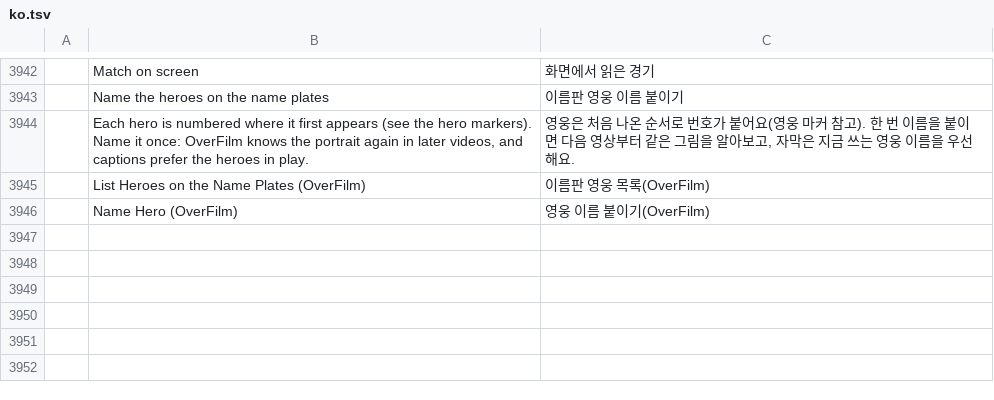
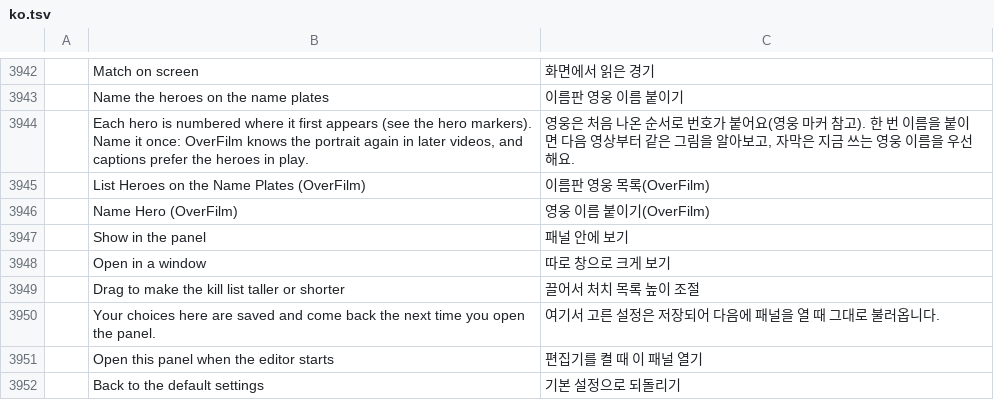
Before and after one commit to Dominicus0830/OverFilm, a TSV file: crates/ui-egui/src/i18n/ko.tsv, drawn as a sheet; only a part is shown, gaps mark what is left out; the diff names each change by its address in the sheet, - before the commit and + after, or states it on an @@ line.

```diff
--- a/crates/ui-egui/src/i18n/ko.tsv
+++ b/crates/ui-egui/src/i18n/ko.tsv
+row 3947:  | Show in the panel | 패널 안에 보기
+row 3948:  | Open in a window | 따로 창으로 크게 보기
+row 3949:  | Drag to make the kill list taller or shorter | 끌어서 처치 목록 높이 조절
+row 3950:  | Your choices here are saved and come back the next time you open the panel. | 여기서 고른 설정은 저장되어 다음에 패널을 열 때 그대로 불러옵니다.
+row 3951:  | Open this panel when the editor starts | 편집기를 켤 때 이 패널 열기
+row 3952:  | Back to the default settings | 기본 설정으로 되돌리기
```
Also changed, not shown: 6 other files.
